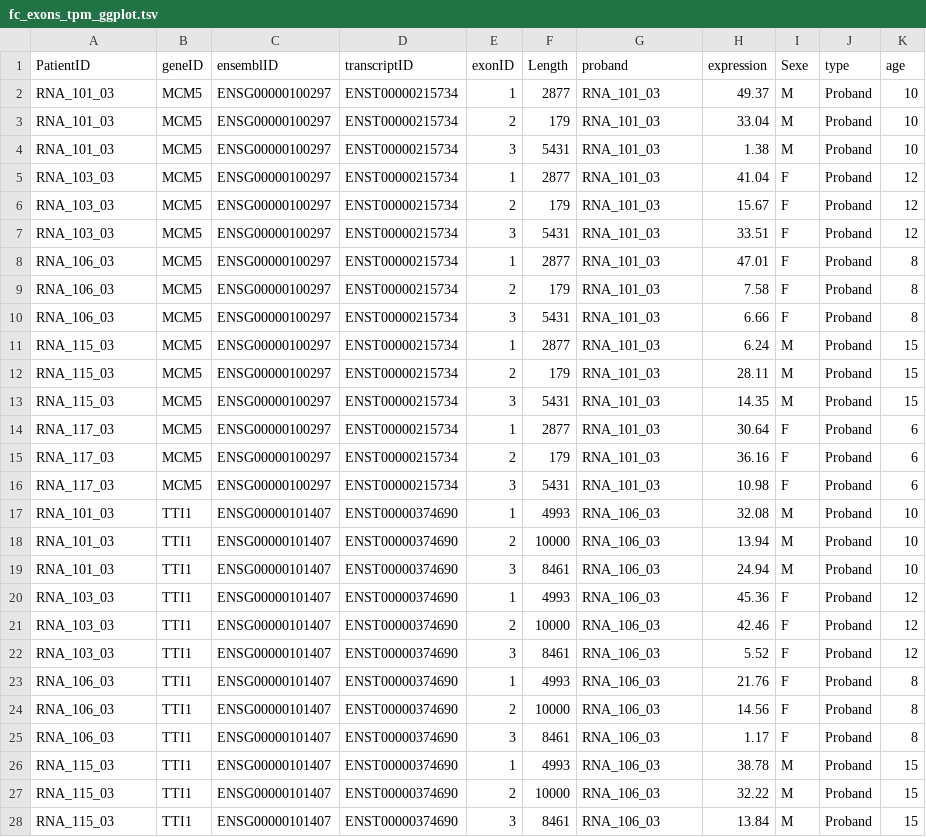
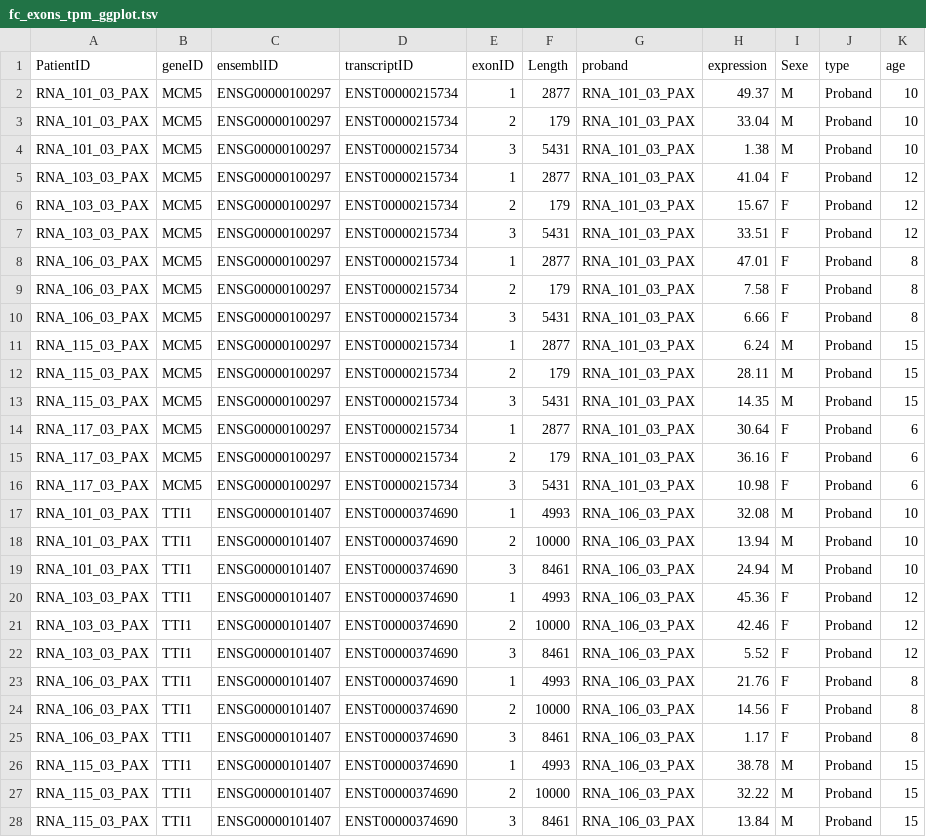
Before and after one commit to Michaud-Lab/raredisease_rnaseq, a TSV file: data_minimal/fc_exons_tpm_ggplot.tsv, drawn as a sheet; only a part is shown; the diff covers the shown part only.

Commit message:
data_minimal

```diff
--- a/data_minimal/fc_exons_tpm_ggplot.tsv
+++ b/data_minimal/fc_exons_tpm_ggplot.tsv
@@ -1,28 +1,28 @@
 PatientID	geneID	ensemblID	transcriptID	exonID	Length	proband	expression	Sexe	type	age
-RNA_101_03	MCM5	ENSG00000100297	ENST00000215734	1	2877	RNA_101_03	49.37	M	Proband	10
-RNA_101_03	MCM5	ENSG00000100297	ENST00000215734	2	179	RNA_101_03	33.04	M	Proband	10
-RNA_101_03	MCM5	ENSG00000100297	ENST00000215734	3	5431	RNA_101_03	1.38	M	Proband	10
-RNA_103_03	MCM5	ENSG00000100297	ENST00000215734	1	2877	RNA_101_03	41.04	F	Proband	12
-RNA_103_03	MCM5	ENSG00000100297	ENST00000215734	2	179	RNA_101_03	15.67	F	Proband	12
-RNA_103_03	MCM5	ENSG00000100297	ENST00000215734	3	5431	RNA_101_03	33.51	F	Proband	12
-RNA_106_03	MCM5	ENSG00000100297	ENST00000215734	1	2877	RNA_101_03	47.01	F	Proband	8
-RNA_106_03	MCM5	ENSG00000100297	ENST00000215734	2	179	RNA_101_03	7.58	F	Proband	8
-RNA_106_03	MCM5	ENSG00000100297	ENST00000215734	3	5431	RNA_101_03	6.66	F	Proband	8
-RNA_115_03	MCM5	ENSG00000100297	ENST00000215734	1	2877	RNA_101_03	6.24	M	Proband	15
-RNA_115_03	MCM5	ENSG00000100297	ENST00000215734	2	179	RNA_101_03	28.11	M	Proband	15
-RNA_115_03	MCM5	ENSG00000100297	ENST00000215734	3	5431	RNA_101_03	14.35	M	Proband	15
-RNA_117_03	MCM5	ENSG00000100297	ENST00000215734	1	2877	RNA_101_03	30.64	F	Proband	6
-RNA_117_03	MCM5	ENSG00000100297	ENST00000215734	2	179	RNA_101_03	36.16	F	Proband	6
-RNA_117_03	MCM5	ENSG00000100297	ENST00000215734	3	5431	RNA_101_03	10.98	F	Proband	6
-RNA_101_03	TTI1	ENSG00000101407	ENST00000374690	1	4993	RNA_106_03	32.08	M	Proband	10
-RNA_101_03	TTI1	ENSG00000101407	ENST00000374690	2	10000	RNA_106_03	13.94	M	Proband	10
-RNA_101_03	TTI1	ENSG00000101407	ENST00000374690	3	8461	RNA_106_03	24.94	M	Proband	10
-RNA_103_03	TTI1	ENSG00000101407	ENST00000374690	1	4993	RNA_106_03	45.36	F	Proband	12
-RNA_103_03	TTI1	ENSG00000101407	ENST00000374690	2	10000	RNA_106_03	42.46	F	Proband	12
-RNA_103_03	TTI1	ENSG00000101407	ENST00000374690	3	8461	RNA_106_03	5.52	F	Proband	12
-RNA_106_03	TTI1	ENSG00000101407	ENST00000374690	1	4993	RNA_106_03	21.76	F	Proband	8
-RNA_106_03	TTI1	ENSG00000101407	ENST00000374690	2	10000	RNA_106_03	14.56	F	Proband	8
-RNA_106_03	TTI1	ENSG00000101407	ENST00000374690	3	8461	RNA_106_03	1.17	F	Proband	8
-RNA_115_03	TTI1	ENSG00000101407	ENST00000374690	1	4993	RNA_106_03	38.78	M	Proband	15
-RNA_115_03	TTI1	ENSG00000101407	ENST00000374690	2	10000	RNA_106_03	32.22	M	Proband	15
-RNA_115_03	TTI1	ENSG00000101407	ENST00000374690	3	8461	RNA_106_03	13.84	M	Proband	15
+RNA_101_03_PAX	MCM5	ENSG00000100297	ENST00000215734	1	2877	RNA_101_03_PAX	49.37	M	Proband	10
+RNA_101_03_PAX	MCM5	ENSG00000100297	ENST00000215734	2	179	RNA_101_03_PAX	33.04	M	Proband	10
+RNA_101_03_PAX	MCM5	ENSG00000100297	ENST00000215734	3	5431	RNA_101_03_PAX	1.38	M	Proband	10
+RNA_103_03_PAX	MCM5	ENSG00000100297	ENST00000215734	1	2877	RNA_101_03_PAX	41.04	F	Proband	12
+RNA_103_03_PAX	MCM5	ENSG00000100297	ENST00000215734	2	179	RNA_101_03_PAX	15.67	F	Proband	12
+RNA_103_03_PAX	MCM5	ENSG00000100297	ENST00000215734	3	5431	RNA_101_03_PAX	33.51	F	Proband	12
+RNA_106_03_PAX	MCM5	ENSG00000100297	ENST00000215734	1	2877	RNA_101_03_PAX	47.01	F	Proband	8
+RNA_106_03_PAX	MCM5	ENSG00000100297	ENST00000215734	2	179	RNA_101_03_PAX	7.58	F	Proband	8
+RNA_106_03_PAX	MCM5	ENSG00000100297	ENST00000215734	3	5431	RNA_101_03_PAX	6.66	F	Proband	8
+RNA_115_03_PAX	MCM5	ENSG00000100297	ENST00000215734	1	2877	RNA_101_03_PAX	6.24	M	Proband	15
+RNA_115_03_PAX	MCM5	ENSG00000100297	ENST00000215734	2	179	RNA_101_03_PAX	28.11	M	Proband	15
+RNA_115_03_PAX	MCM5	ENSG00000100297	ENST00000215734	3	5431	RNA_101_03_PAX	14.35	M	Proband	15
+RNA_117_03_PAX	MCM5	ENSG00000100297	ENST00000215734	1	2877	RNA_101_03_PAX	30.64	F	Proband	6
+RNA_117_03_PAX	MCM5	ENSG00000100297	ENST00000215734	2	179	RNA_101_03_PAX	36.16	F	Proband	6
+RNA_117_03_PAX	MCM5	ENSG00000100297	ENST00000215734	3	5431	RNA_101_03_PAX	10.98	F	Proband	6
+RNA_101_03_PAX	TTI1	ENSG00000101407	ENST00000374690	1	4993	RNA_106_03_PAX	32.08	M	Proband	10
+RNA_101_03_PAX	TTI1	ENSG00000101407	ENST00000374690	2	10000	RNA_106_03_PAX	13.94	M	Proband	10
+RNA_101_03_PAX	TTI1	ENSG00000101407	ENST00000374690	3	8461	RNA_106_03_PAX	24.94	M	Proband	10
+RNA_103_03_PAX	TTI1	ENSG00000101407	ENST00000374690	1	4993	RNA_106_03_PAX	45.36	F	Proband	12
+RNA_103_03_PAX	TTI1	ENSG00000101407	ENST00000374690	2	10000	RNA_106_03_PAX	42.46	F	Proband	12
+RNA_103_03_PAX	TTI1	ENSG00000101407	ENST00000374690	3	8461	RNA_106_03_PAX	5.52	F	Proband	12
+RNA_106_03_PAX	TTI1	ENSG00000101407	ENST00000374690	1	4993	RNA_106_03_PAX	21.76	F	Proband	8
+RNA_106_03_PAX	TTI1	ENSG00000101407	ENST00000374690	2	10000	RNA_106_03_PAX	14.56	F	Proband	8
+RNA_106_03_PAX	TTI1	ENSG00000101407	ENST00000374690	3	8461	RNA_106_03_PAX	1.17	F	Proband	8
+RNA_115_03_PAX	TTI1	ENSG00000101407	ENST00000374690	1	4993	RNA_106_03_PAX	38.78	M	Proband	15
+RNA_115_03_PAX	TTI1	ENSG00000101407	ENST00000374690	2	10000	RNA_106_03_PAX	32.22	M	Proband	15
+RNA_115_03_PAX	TTI1	ENSG00000101407	ENST00000374690	3	8461	RNA_106_03_PAX	13.84	M	Proband	15
```
Also changed, not shown: 6 edited cells elsewhere in this file, data_minimal/fc_exons_raw.tsv, data_minimal/fc_exons_tpm.tsv, 5 other files.
